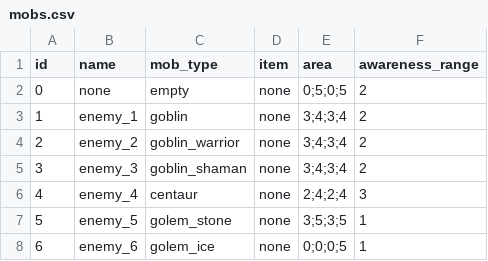
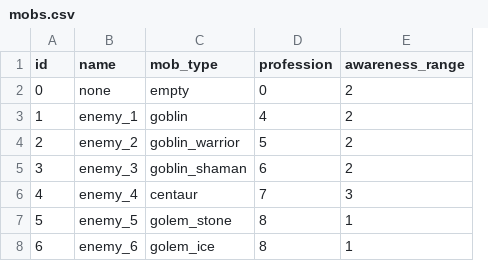
Before and after one commit to emilioparker/gaia_game_server, a CSV file: game_server/definitions/mobs.csv, drawn as a sheet; removed rows and columns are numbered as before the commit, all else as after; the diff names each change by its address in the sheet, - before the commit and + after, or states it on an @@ line.

```diff
--- a/game_server/definitions/mobs.csv
+++ b/game_server/definitions/mobs.csv
-column D (item), rows 2-8: all none
-column E (area), rows 2-8: 0;5;0;5 | 3;4;3;4 | 3;4;3;4 | 3;4;3;4 | 2;4;2;4 | 3;5;3;5 | 0;0;0;5
+column D (profession), rows 2-8: 0 | 4 | 5 | 6 | 7 | 8 | 8
```
Also changed, not shown: game_server/definitions/mob_progression.csv, game_server/definitions/professions.csv, 5 other files.
